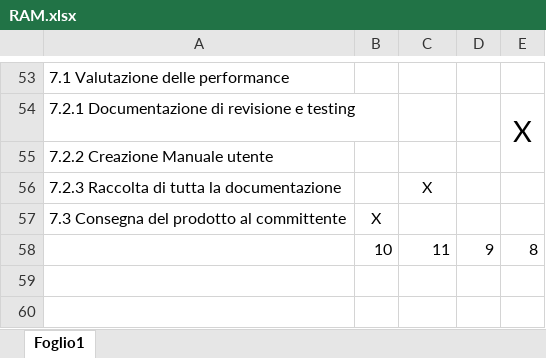
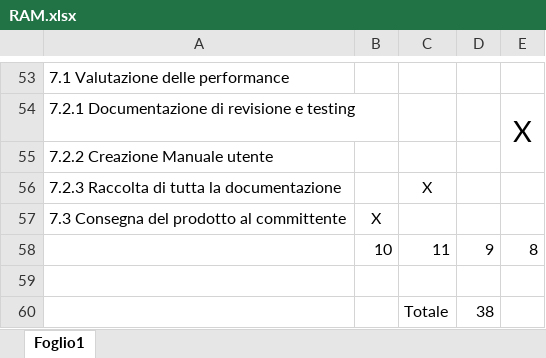
Before and after one commit to MirkoMolteni/GestioneProgetti, an Excel workbook: Fase_2/RAM.xlsx, sheet Foglio1, drawn as a sheet; only a part is shown, gaps mark what is left out; values as stored, in another font and other column widths than the file's, no borders; the diff names each change by its address in the sheet, - before the commit and + after, or states it on an @@ line.

Commit message:
RAM aggiunti totali e corretto secondo indicazioni prof

```diff
--- a/Fase_2/RAM.xlsx (sheet Foglio1)
+++ b/Fase_2/RAM.xlsx (sheet Foglio1)
+row 59: (empty)
+row 60:  |  | Totale | 38
```
